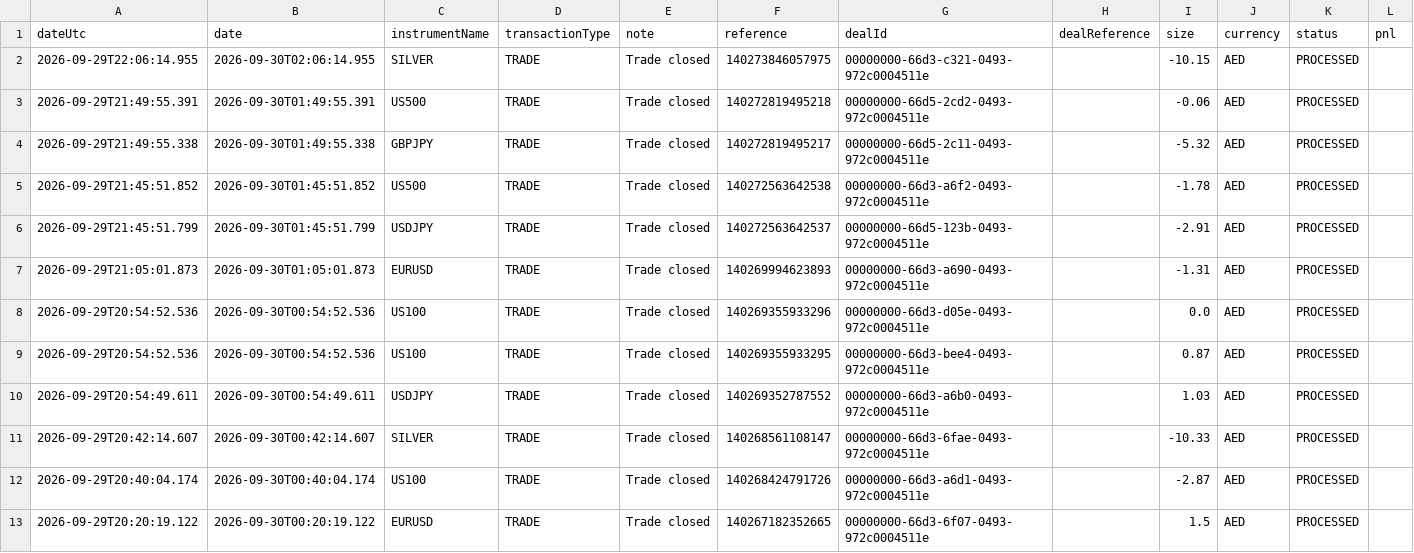
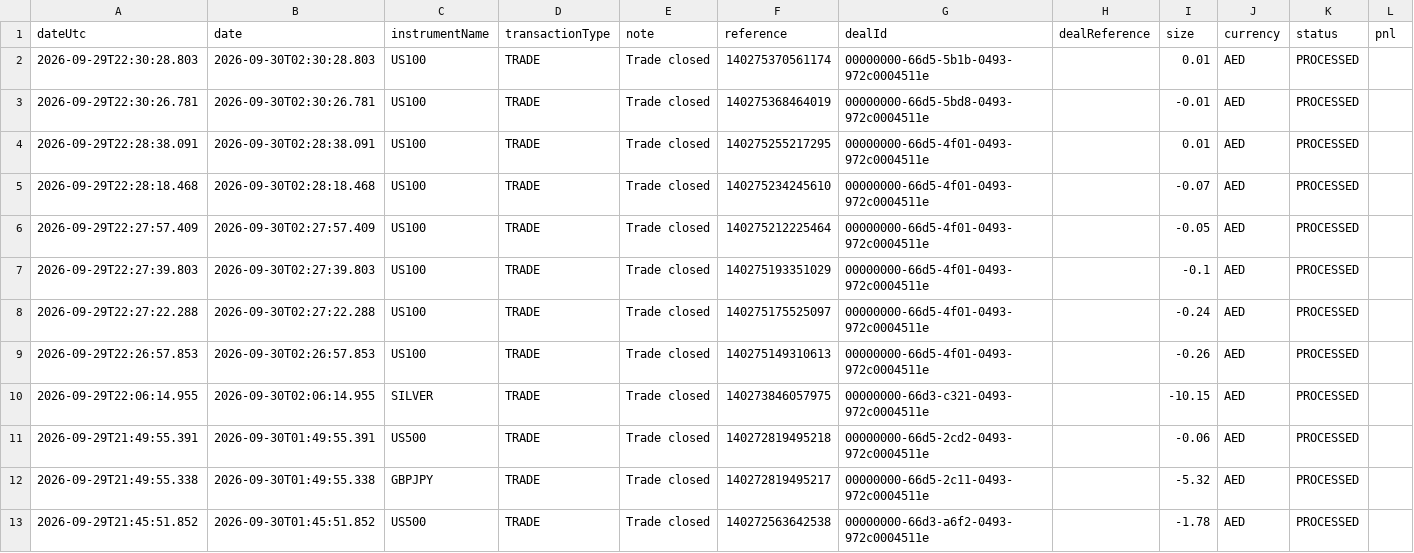
Before and after one commit to alameenahmed318-bit/capital.com-metal-trading-bot, a CSV file: fx_broker_trade_ledger.csv, drawn as a sheet; only a part is shown; the shorter side is filled out with more unchanged rows; rows hold the shown columns only; the diff names each change by its address in the sheet, - before the commit and + after, or states it on an @@ line.

```diff
--- a/fx_broker_trade_ledger.csv
+++ b/fx_broker_trade_ledger.csv
+row 2: 2026-09-29T22:30:28.803 | 2026-09-30T02:30:28.803 | US100 | TRADE | Trade closed | 140275370561174 | 00000000-66d5-5b1b-0493-972c0004511e |  | 0.01 | AED | PROCESSED
+row 3: 2026-09-29T22:30:26.781 | 2026-09-30T02:30:26.781 | US100 | TRADE | Trade closed | 140275368464019 | 00000000-66d5-5bd8-0493-972c0004511e |  | -0.01 | AED | PROCESSED
+row 4: 2026-09-29T22:28:38.091 | 2026-09-30T02:28:38.091 | US100 | TRADE | Trade closed | 140275255217295 | 00000000-66d5-4f01-0493-972c0004511e |  | 0.01 | AED | PROCESSED
+row 5: 2026-09-29T22:28:18.468 | 2026-09-30T02:28:18.468 | US100 | TRADE | Trade closed | 140275234245610 | 00000000-66d5-4f01-0493-972c0004511e |  | -0.07 | AED | PROCESSED
+row 6: 2026-09-29T22:27:57.409 | 2026-09-30T02:27:57.409 | US100 | TRADE | Trade closed | 140275212225464 | 00000000-66d5-4f01-0493-972c0004511e |  | -0.05 | AED | PROCESSED
+row 7: 2026-09-29T22:27:39.803 | 2026-09-30T02:27:39.803 | US100 | TRADE | Trade closed | 140275193351029 | 00000000-66d5-4f01-0493-972c0004511e |  | -0.1 | AED | PROCESSED
+row 8: 2026-09-29T22:27:22.288 | 2026-09-30T02:27:22.288 | US100 | TRADE | Trade closed | 140275175525097 | 00000000-66d5-4f01-0493-972c0004511e |  | -0.24 | AED | PROCESSED
+row 9: 2026-09-29T22:26:57.853 | 2026-09-30T02:26:57.853 | US100 | TRADE | Trade closed | 140275149310613 | 00000000-66d5-4f01-0493-972c0004511e |  | -0.26 | AED | PROCESSED
```
Also changed, not shown: 5 other files.
